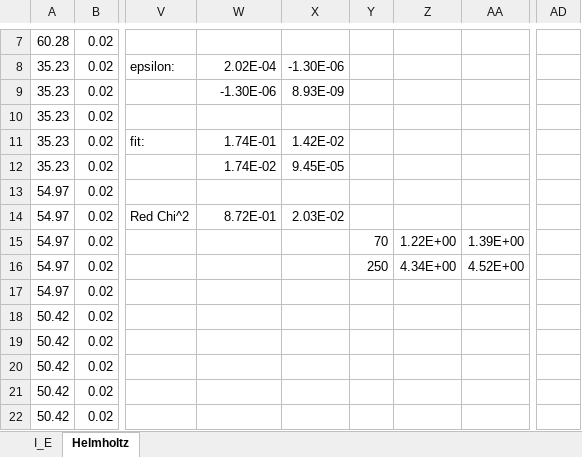
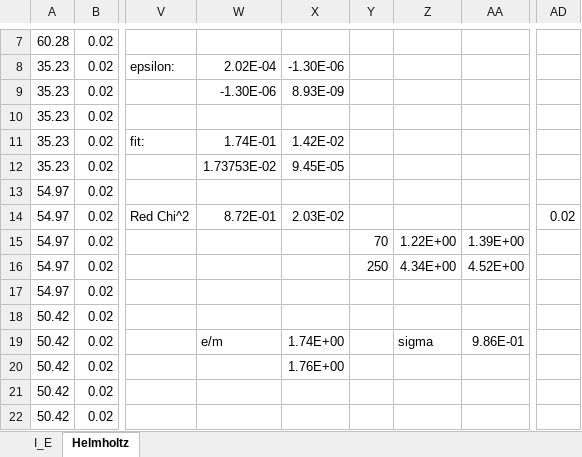
Before and after one commit to Corbin-Rochelle/Lab-Bainbridge-Tube-Measurement-of-e-m, an Excel workbook: Bainbridge_Corbin_Rochelle.xlsx, sheet Helmholtz, drawn as a sheet; only a part is shown, gaps mark what is left out; values as stored, in another font and other column widths than the file's, no borders; charts and pictures not drawn; the diff names each change by its address in the sheet, - before the commit and + after, or states it on an @@ line.

```diff
--- a/Bainbridge_Corbin_Rochelle.xlsx (sheet Helmholtz)
+++ b/Bainbridge_Corbin_Rochelle.xlsx (sheet Helmholtz)
-W12: 1.74E-02
+W12: 1.73753E-02
-AD14: (empty)
+AD14: 0.02
-W19: (empty)
+W19: e/m
-X19: (empty)
+X19: 1.74E+00
-Z19: (empty)
+Z19: sigma
-AA19: (empty)
+AA19: 9.86E-01
-X20: (empty)
+X20: 1.76E+00
```
Also changed, not shown: 5 other files.
